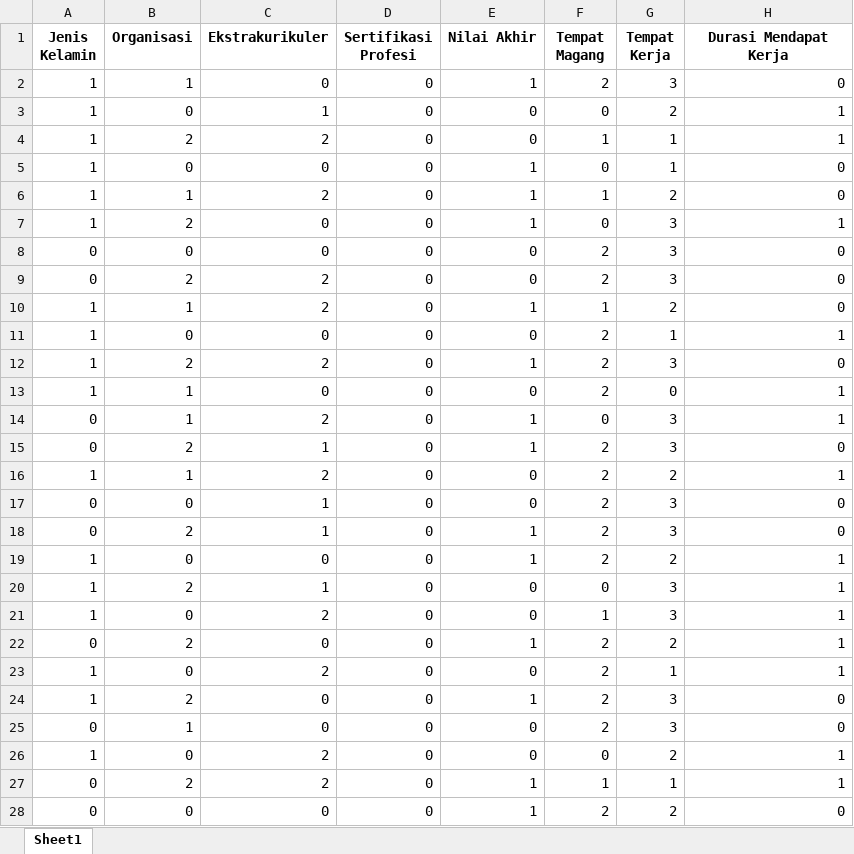
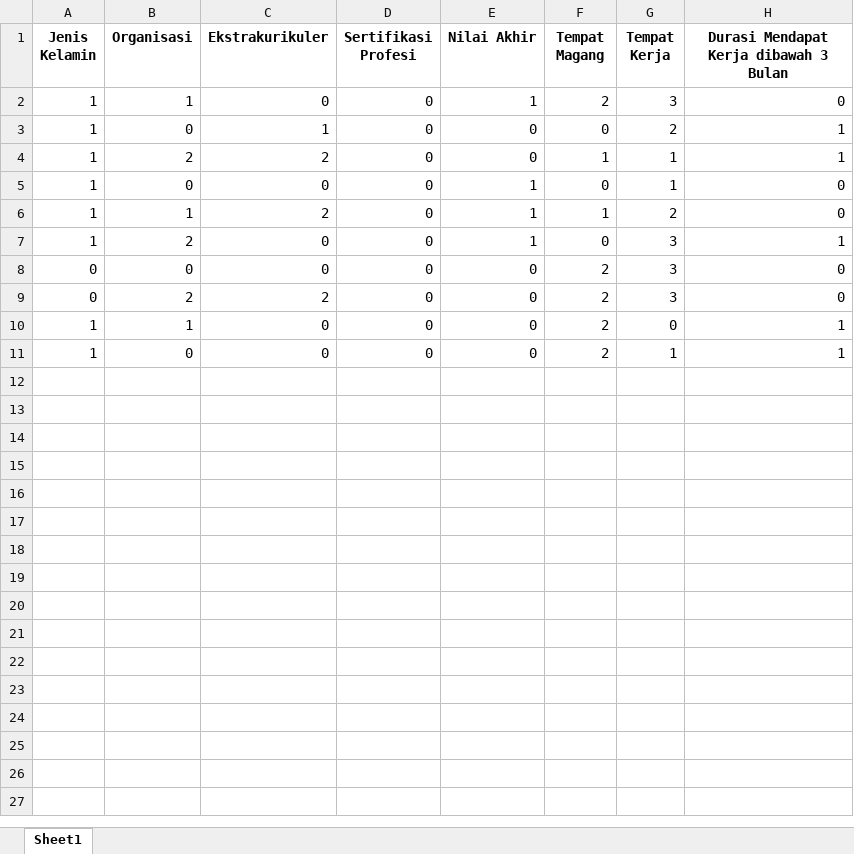
Before and after one commit to sonyadriko/NaiveBayesClassifier, an Excel workbook: backend/proses_data.xlsx, sheet Sheet1, drawn as a sheet; only a part is shown; values as stored, in another font and other column widths than the file's, no borders; removed rows and columns are numbered as before the commit, all else as after; the diff covers the shown part only; the diff names each change by its address in the sheet, - before the commit and + after, or states it on an @@ line.

Commit message:
add an upload file on the data training page

```diff
--- a/backend/proses_data.xlsx (sheet Sheet1)
+++ b/backend/proses_data.xlsx (sheet Sheet1)
-H1: Durasi Mendapat Kerja
+H1: Durasi Mendapat Kerja dibawah 3 Bulan
-row 10: 1 | 1 | 2 | 0 | 1 | 1 | 2 | 0
@@ row 13 moved to row 10: 1 @@
-row 12: 1 | 2 | 2 | 0 | 1 | 2 | 3 | 0
-row 14: 0 | 1 | 2 | 0 | 1 | 0 | 3 | 1
-row 15: 0 | 2 | 1 | 0 | 1 | 2 | 3 | 0
-row 16: 1 | 1 | 2 | 0 | 0 | 2 | 2 | 1
-row 17: 0 | 0 | 1 | 0 | 0 | 2 | 3 | 0
-row 18: 0 | 2 | 1 | 0 | 1 | 2 | 3 | 0
-row 19: 1 | 0 | 0 | 0 | 1 | 2 | 2 | 1
-row 20: 1 | 2 | 1 | 0 | 0 | 0 | 3 | 1
-row 21: 1 | 0 | 2 | 0 | 0 | 1 | 3 | 1
-row 22: 0 | 2 | 0 | 0 | 1 | 2 | 2 | 1
-row 23: 1 | 0 | 2 | 0 | 0 | 2 | 1 | 1
-row 24: 1 | 2 | 0 | 0 | 1 | 2 | 3 | 0
-row 25: 0 | 1 | 0 | 0 | 0 | 2 | 3 | 0
-row 26: 1 | 0 | 2 | 0 | 0 | 0 | 2 | 1
-row 27: 0 | 2 | 2 | 0 | 1 | 1 | 1 | 1
-row 28: 0 | 0 | 0 | 0 | 1 | 2 | 2 | 0
```
Also changed, not shown: 18 removed rows elsewhere in this sheet, backend/data.xlsx, 2 other files.
